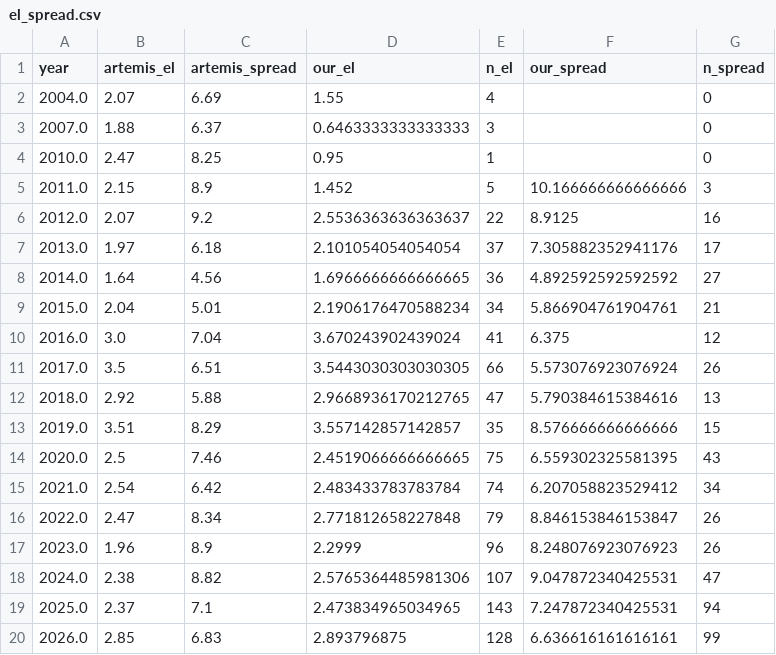
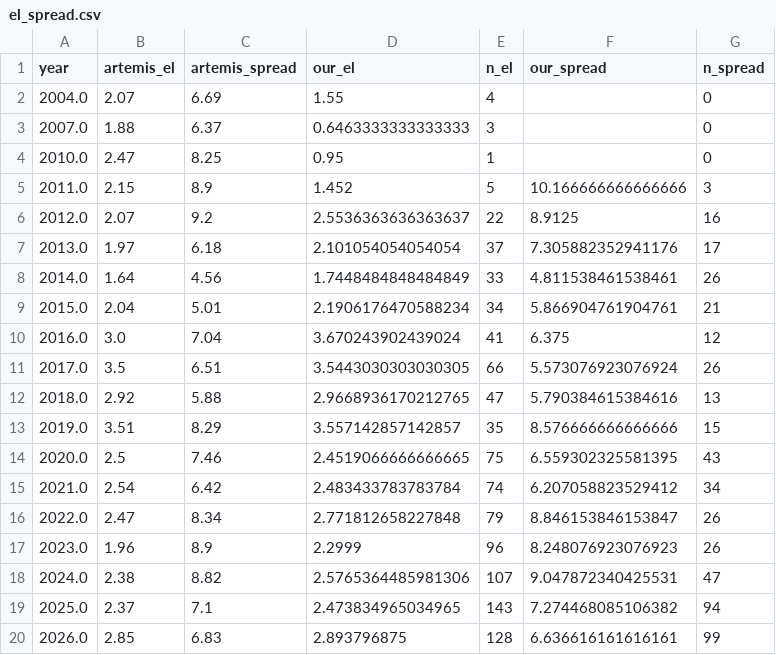
Before and after one commit to carospark/cat-bond-issuance, a CSV file: data/validation_dashboards/el_spread.csv, drawn as a sheet.

```diff
--- a/data/validation_dashboards/el_spread.csv
+++ b/data/validation_dashboards/el_spread.csv
@@ -7,3 +7,3 @@ year,artemis_el,artemis_spread,our_el,n_el,our_spread,n_spread
 2013.0,1.97,6.18,2.101054054054054,37,7.305882352941176,17
-2014.0,1.64,4.56,1.6966666666666665,36,4.892592592592592,27
+2014.0,1.64,4.56,1.7448484848484849,33,4.811538461538461,26
 2015.0,2.04,5.01,2.1906176470588234,34,5.866904761904761,21
@@ -18,3 +18,3 @@ year,artemis_el,artemis_spread,our_el,n_el,our_spread,n_spread
 2024.0,2.38,8.82,2.5765364485981306,107,9.047872340425531,47
-2025.0,2.37,7.1,2.473834965034965,143,7.247872340425531,94
+2025.0,2.37,7.1,2.473834965034965,143,7.274468085106382,94
 2026.0,2.85,6.83,2.893796875,128,6.636616161616161,99
```
Also changed, not shown: data/validation_dashboards/size_change.csv, 4 other files.
